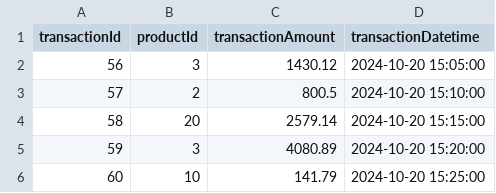
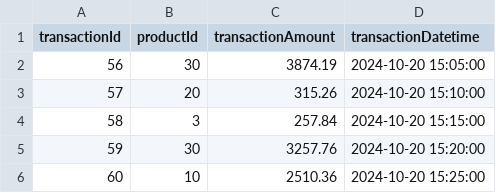
Before and after one commit to vivianpinto85/OneByZero, a CSV file: transaction_data/Transaction_20241020_150500.csv, drawn as a sheet.

```diff
--- a/transaction_data/Transaction_20241020_150500.csv
+++ b/transaction_data/Transaction_20241020_150500.csv
@@ -1,6 +1,6 @@
 transactionId,productId,transactionAmount,transactionDatetime
-56,3,1430.12,2024-10-20 15:05:00
-57,2,800.5,2024-10-20 15:10:00
-58,20,2579.14,2024-10-20 15:15:00
-59,3,4080.89,2024-10-20 15:20:00
-60,10,141.79,2024-10-20 15:25:00
+56,30,3874.19,2024-10-20 15:05:00
+57,20,315.26,2024-10-20 15:10:00
+58,3,257.84,2024-10-20 15:15:00
+59,30,3257.76,2024-10-20 15:20:00
+60,10,2510.36,2024-10-20 15:25:00
```
Also changed, not shown: transaction_data/Transaction_20241019_150500.csv, transaction_data/Transaction_20241019_151000.csv, 32 other files.
